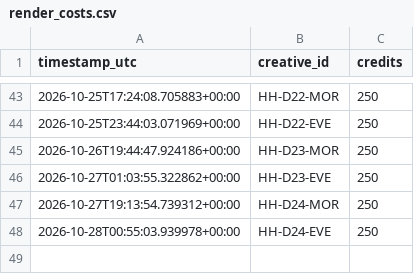
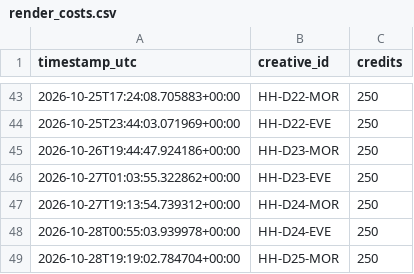
Before and after one commit to dkgrissom-tech/Ora-auto, a CSV file: brands/handyhearts/learnings/render_costs.csv, drawn as a sheet; only a part is shown, gaps mark what is left out.

Commit message:
handyhearts: render next queued trailer [skip ci]

```diff
--- a/brands/handyhearts/learnings/render_costs.csv
+++ b/brands/handyhearts/learnings/render_costs.csv
@@ -48 +48,2 @@ timestamp_utc,creative_id,credits
 2026-10-28T00:55:03.939978+00:00,HH-D24-EVE,250
+2026-10-28T19:19:02.784704+00:00,HH-D25-MOR,250
```
Also changed, not shown: brands/handyhearts/queue.csv, 2 other files.
